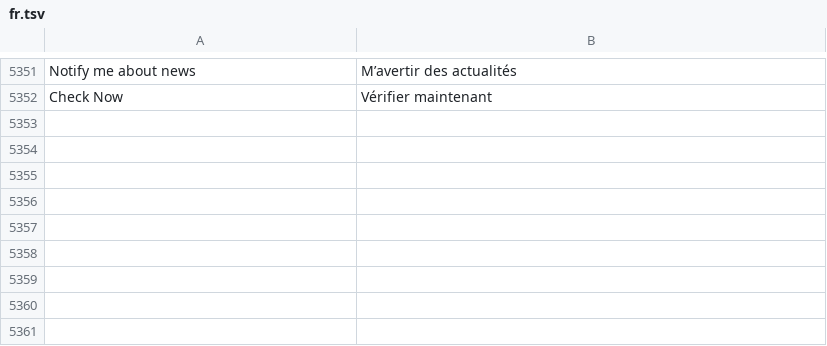
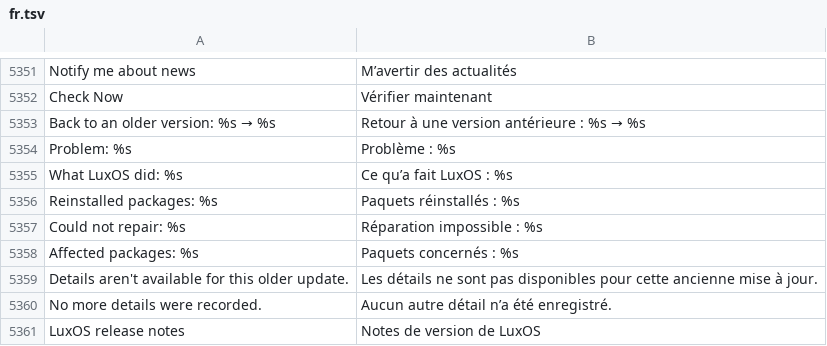
Before and after one commit to luxopes/LuxOS-Arch, a TSV file: packages/luxos-i18n/files/fr.tsv, drawn as a sheet; only a part is shown, gaps mark what is left out.

```diff
--- a/packages/luxos-i18n/files/fr.tsv
+++ b/packages/luxos-i18n/files/fr.tsv
@@ -5352 +5352,10 @@ Notify me about news	M’avertir des actualités
 Check Now	Vérifier maintenant
+Back to an older version: %s → %s	Retour à une version antérieure : %s → %s
+Problem: %s	Problème : %s
+What LuxOS did: %s	Ce qu’a fait LuxOS : %s
+Reinstalled packages: %s	Paquets réinstallés : %s
+Could not repair: %s	Réparation impossible : %s
+Affected packages: %s	Paquets concernés : %s
+Details aren't available for this older update.	Les détails ne sont pas disponibles pour cette ancienne mise à jour.
+No more details were recorded.	Aucun autre détail n’a été enregistré.
+LuxOS release notes	Notes de version de LuxOS
```
Also changed, not shown: packages/luxos-i18n/files/hu.tsv, packages/luxos-i18n/files/it.tsv, 21 other files.
